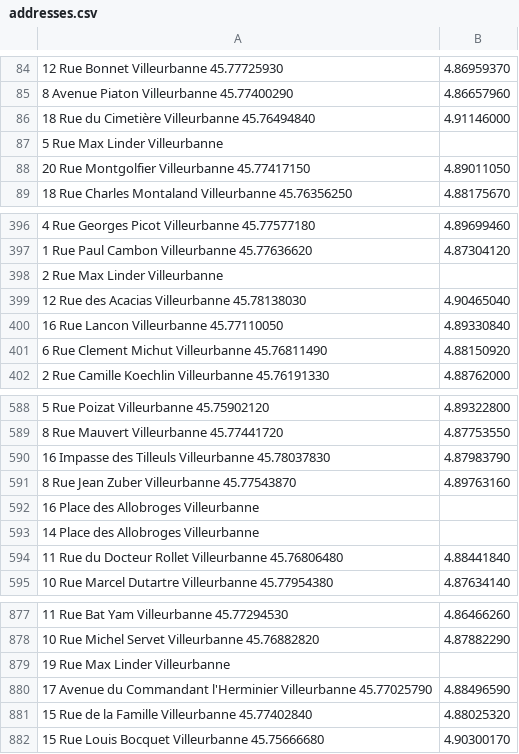
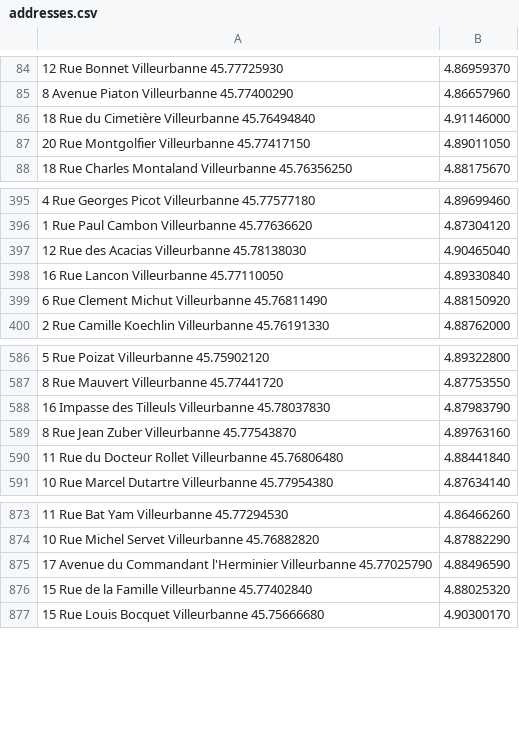
Before and after one commit to PJK136/Proactif, a CSV file: src/main/resources/mockData/addresses.csv, drawn as a sheet; only a part is shown, gaps mark what is left out; the diff names each change by its address in the sheet, - before the commit and + after, or states it on an @@ line.

```diff
--- a/src/main/resources/mockData/addresses.csv
+++ b/src/main/resources/mockData/addresses.csv
-row 87: 5 Rue Max Linder Villeurbanne
-row 398: 2 Rue Max Linder Villeurbanne
-row 592: 16 Place des Allobroges Villeurbanne
-row 593: 14 Place des Allobroges Villeurbanne
-row 879: 19 Rue Max Linder Villeurbanne
```
Also changed, not shown: 3 other files.
